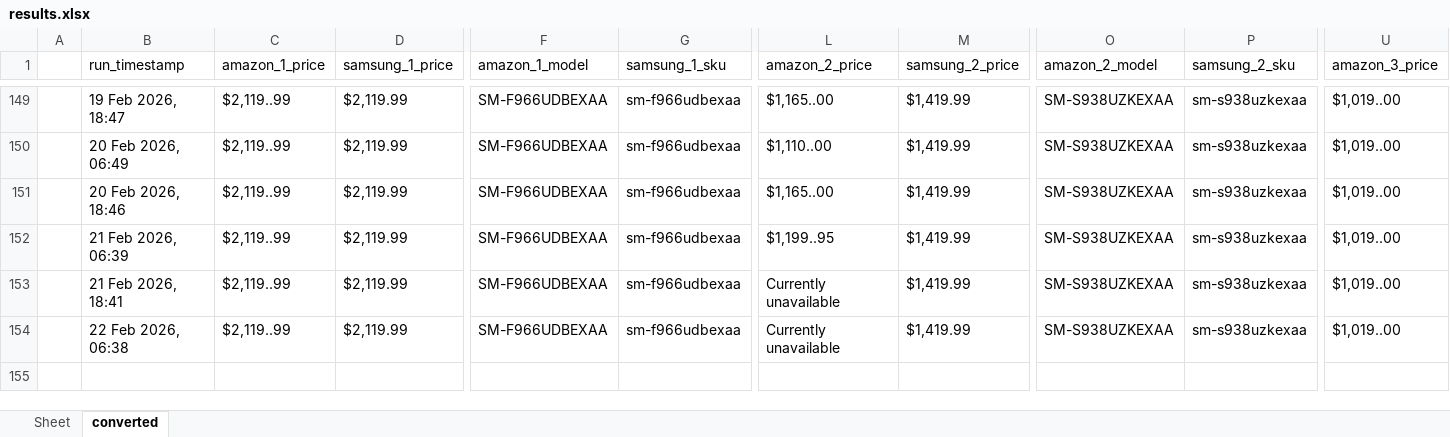
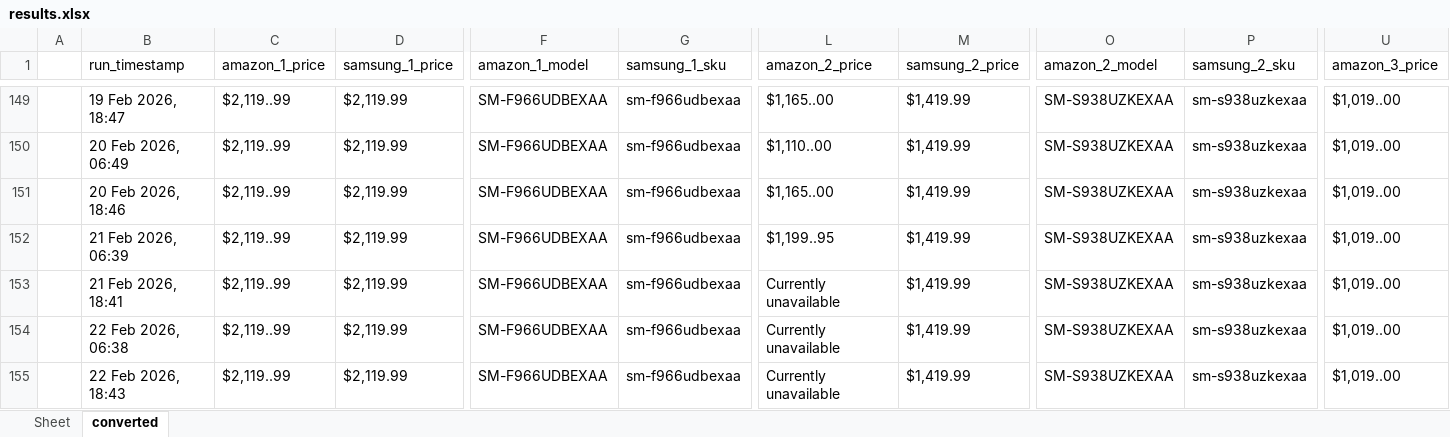
Before and after one commit to h-rathi/NewGit-Clone-, an Excel workbook: outputs/results.xlsx, sheet converted, drawn as a sheet; only a part is shown, gaps mark what is left out; values as stored, in another font and other column widths than the file's, no borders; rows hold the shown columns only; the diff names each change by its address in the sheet, - before the commit and + after, or states it on an @@ line.

```diff
--- a/outputs/results.xlsx (sheet converted)
+++ b/outputs/results.xlsx (sheet converted)
+row 155:  | 22 Feb 2026, 18:43 | $2,119..99 | $2,119.99 | SM-F966UDBEXAA | sm-f966udbexaa | Currently unavailable | $1,419.99 | SM-S938UZKEXAA | sm-s938uzkexaa | $1,019..00
```
Also changed, not shown: sheet Sheet, 47 other files.
